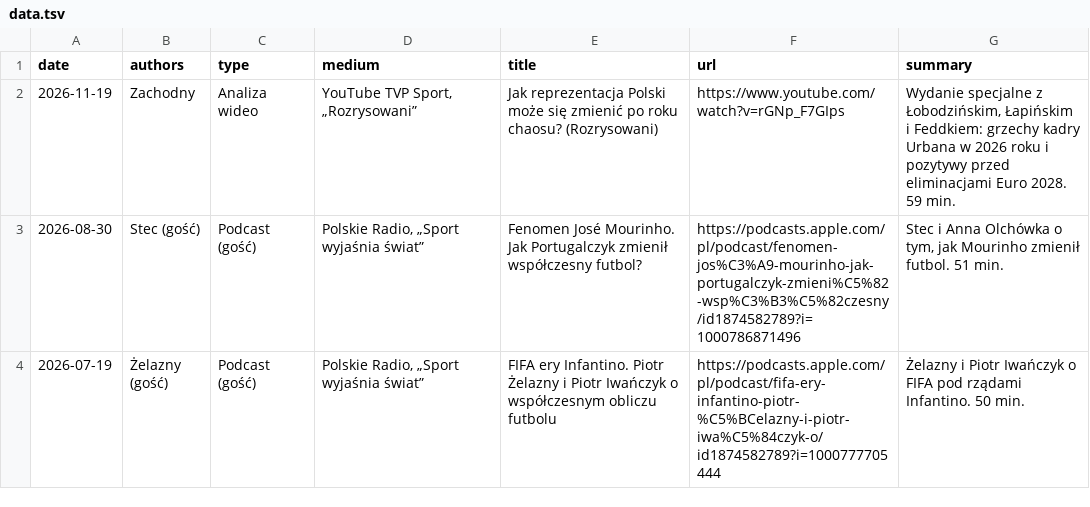
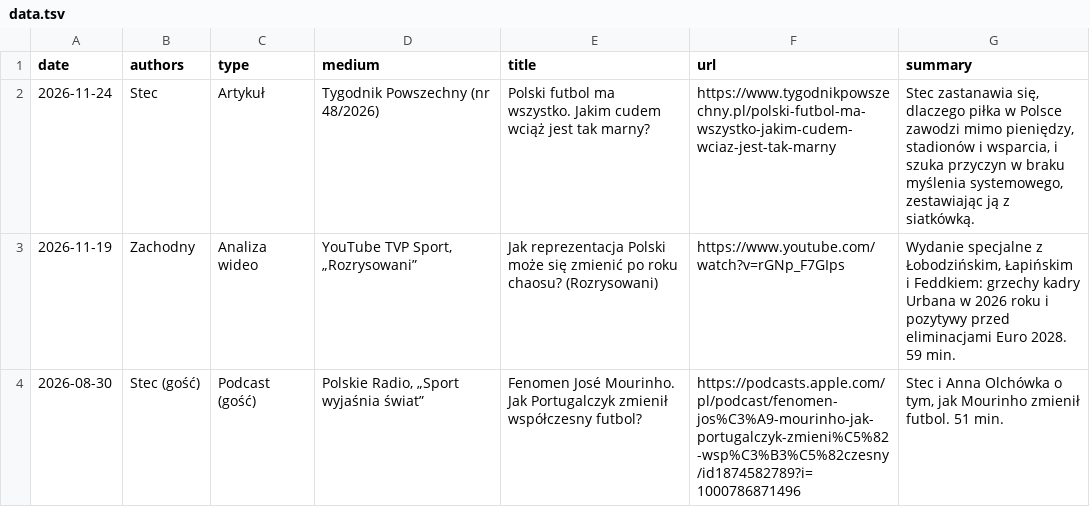
Before and after one commit to trzyglosyofutbolu/trzyglosyofutbolu.github.io, a TSV file: data.tsv, drawn as a sheet; only a part is shown; the shorter side is filled out with more unchanged rows; the diff names each change by its address in the sheet, - before the commit and + after, or states it on an @@ line.

Commit message:
Nowe pozycje: 2026-11-25

```diff
--- a/data.tsv
+++ b/data.tsv
+row 2: 2026-11-24 | Stec | Artykuł | Tygodnik Powszechny (nr 48/2026) | Polski futbol ma wszystko. Jakim cudem wciąż jest tak marny? | https://www.tygodnikpowszechny.pl/polski-futbol-ma-wszystko-jakim-cudem-wciaz-jest-tak-marny | Stec zastanawia się, dlaczego piłka w Polsce zawodzi mimo pieniędzy, stadionów i wsparcia, i szuka przyczyn w braku myślenia systemowego, zestawiając ją z siatkówką.
```
